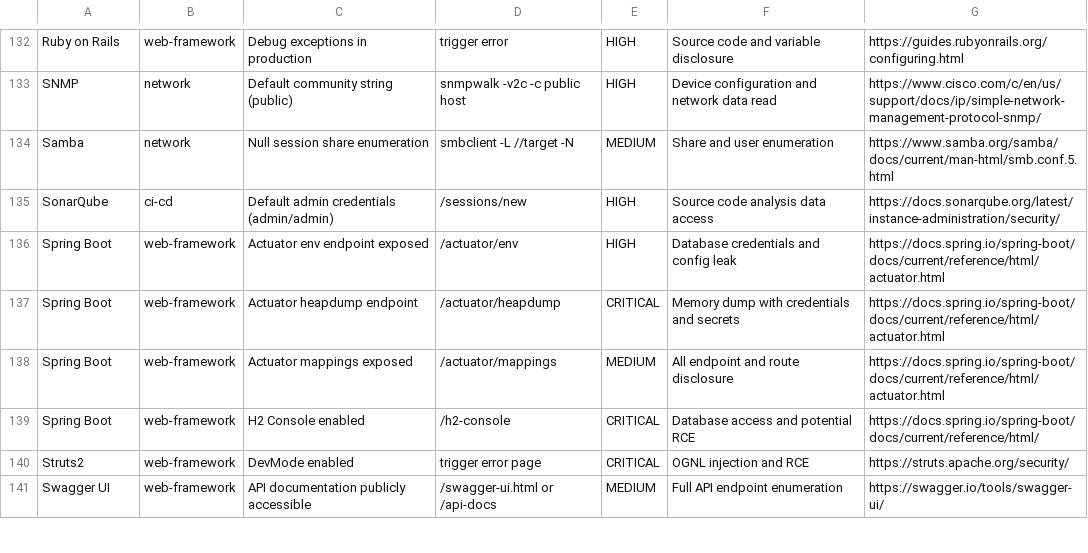
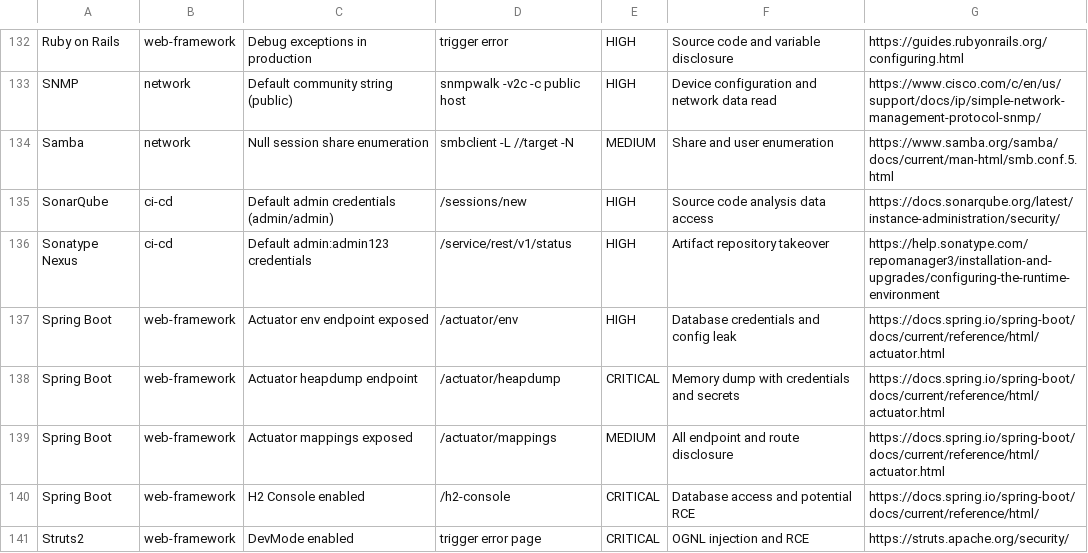
Before and after one commit to 0xBassia/SecurityMisconfigs, a CSV file: SecurityMisconfigs.csv, drawn as a sheet; only a part is shown, gaps mark what is left out; the shorter side is filled out with more unchanged rows.

Commit message:
Add Sonatype Nexus misconfiguration entry
Sonatype Nexus: Default admin:admin123 credentials

Co-Authored-By: Mohamed Bassia <mohamed.bassia1@gmail.com>

```diff
--- a/SecurityMisconfigs.csv
+++ b/SecurityMisconfigs.csv
@@ -135,2 +135,3 @@ Samba,network,Null session share enumeration,smbclient -L //target -N,MEDIUM,Sha
 SonarQube,ci-cd,Default admin credentials (admin/admin),/sessions/new,HIGH,Source code analysis data access,https://docs.sonarqube.org/latest/instance-administration/security/
+Sonatype Nexus,ci-cd,Default admin:admin123 credentials,/service/rest/v1/status,HIGH,Artifact repository takeover,https://help.sonatype.com/repomanager3/installation-and-upgrades/configuring-the-runtime-environment
 Spring Boot,web-framework,Actuator env endpoint exposed,/actuator/env,HIGH,Database credentials and config leak,https://docs.spring.io/spring-boot/docs/current/reference/html/actuator.html
```
